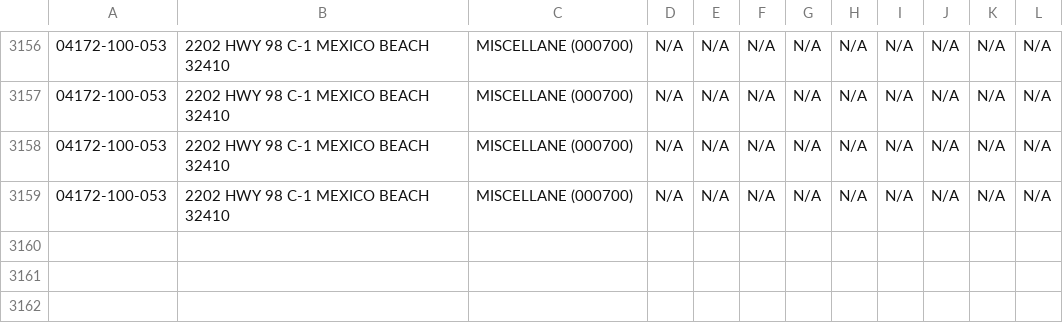
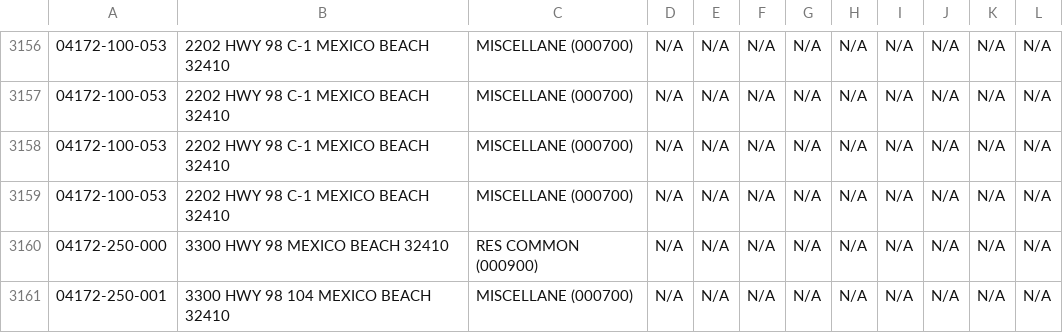
Before and after one commit to kangeles47/DPBWE, a CSV file: CommParcels.csv, drawn as a sheet; only a part is shown, gaps mark what is left out.

```diff
--- a/CommParcels.csv
+++ b/CommParcels.csv
@@ -3159 +3159,3 @@
 04172-100-053,2202  HWY 98   C-1 MEXICO BEACH 32410,MISCELLANE (000700),N/A,N/A,N/A,N/A,N/A,N/A,N/A,N/A,N/A
+04172-250-000,3300  HWY 98    MEXICO BEACH 32410,RES COMMON (000900),N/A,N/A,N/A,N/A,N/A,N/A,N/A,N/A,N/A
+04172-250-001,3300  HWY 98   104 MEXICO BEACH 32410,MISCELLANE (000700),N/A,N/A,N/A,N/A,N/A,N/A,N/A,N/A,N/A
```
Also changed, not shown: CommParcelsPermits.csv, 1 other file.
